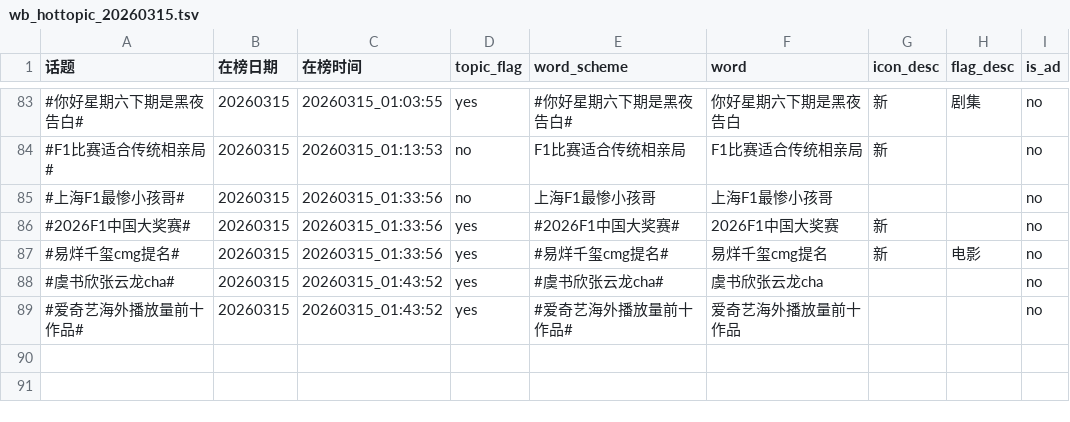
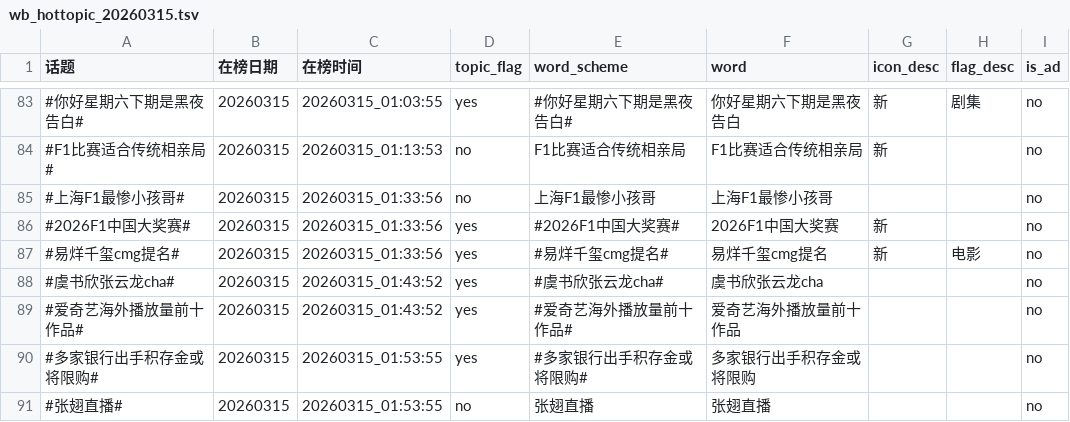
Before and after one commit to xxhe504/hottopic, a TSV file: data/wb_hottopic_20260315.tsv, drawn as a sheet; only a part is shown, gaps mark what is left out.

```diff
--- a/data/wb_hottopic_20260315.tsv
+++ b/data/wb_hottopic_20260315.tsv
@@ -89 +89,3 @@
 #爱奇艺海外播放量前十作品#	20260315	20260315_01:43:52	yes	#爱奇艺海外播放量前十作品#	爱奇艺海外播放量前十作品			no
+#多家银行出手积存金或将限购#	20260315	20260315_01:53:55	yes	#多家银行出手积存金或将限购#	多家银行出手积存金或将限购			no
+#张翅直播#	20260315	20260315_01:53:55	no	张翅直播	张翅直播			no
```
Also changed, not shown: 1 other file.
